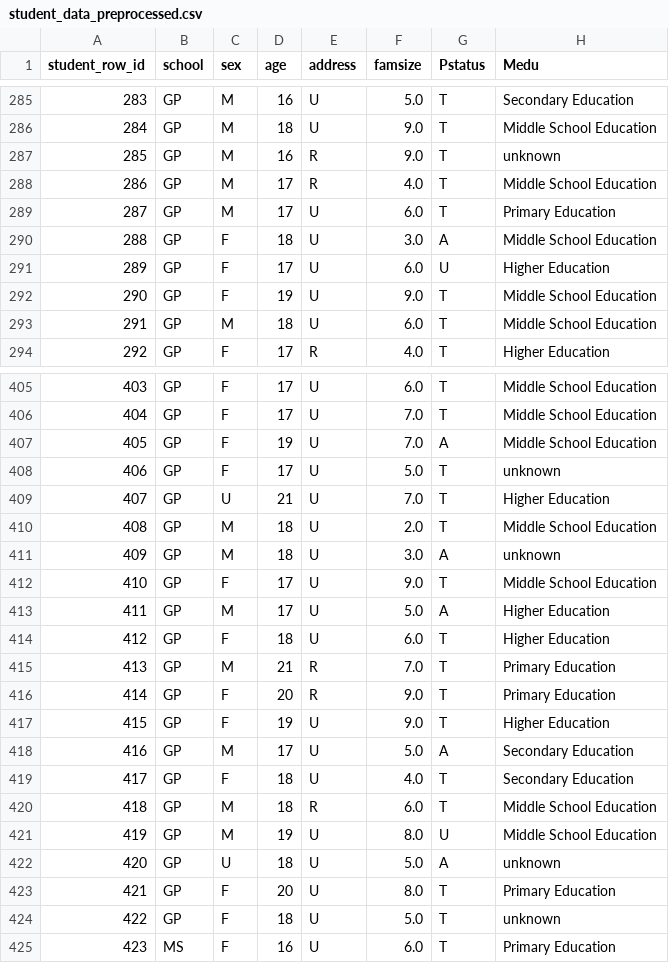
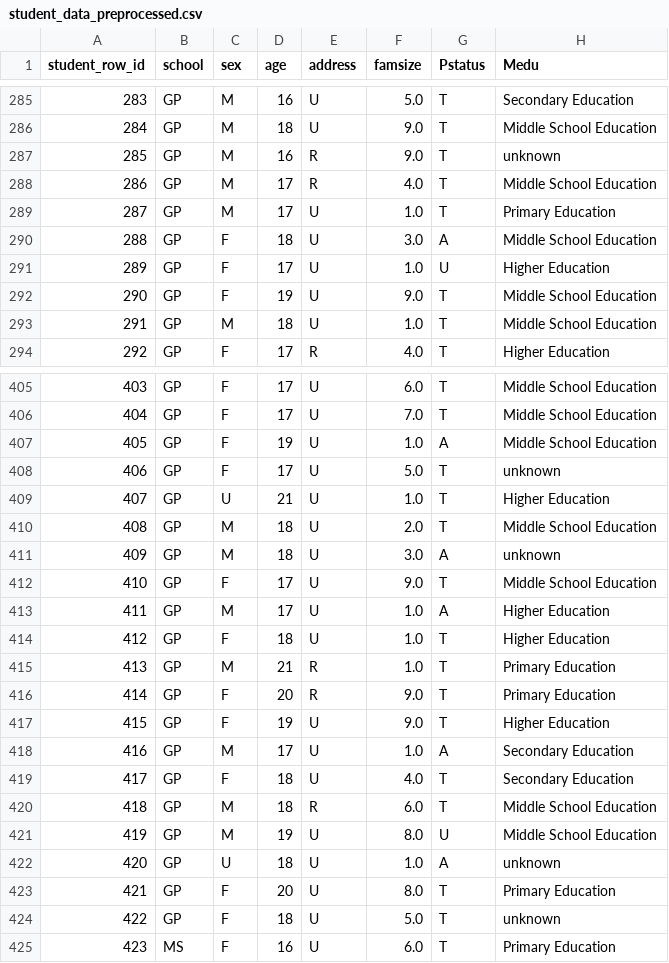
Before and after one commit to HenriqueReduto/Data-Mining-Project, a CSV file: data/processed/student_data_preprocessed.csv, drawn as a sheet; only a part is shown, gaps mark what is left out; the diff covers the shown part only; the diff names each change by its address in the sheet, - before the commit and + after, or states it on an @@ line.

Commit message:
Preprocessing: famsize revision

```diff
--- a/data/processed/student_data_preprocessed.csv
+++ b/data/processed/student_data_preprocessed.csv
-F289 (famsize): 6.0
+F289 (famsize): 1.0
-F291 (famsize): 6.0
+F291 (famsize): 1.0
-F293 (famsize): 6.0
+F293 (famsize): 1.0
-F407 (famsize): 7.0
+F407 (famsize): 1.0
-F409 (famsize): 7.0
+F409 (famsize): 1.0
-F413 (famsize): 5.0
+F413 (famsize): 1.0
-F414 (famsize): 6.0
+F414 (famsize): 1.0
-F415 (famsize): 7.0
+F415 (famsize): 1.0
-F418 (famsize): 5.0
+F418 (famsize): 1.0
-F422 (famsize): 5.0
+F422 (famsize): 1.0
```
Also changed, not shown: 98 edited cells elsewhere in this file, 2 other files.
